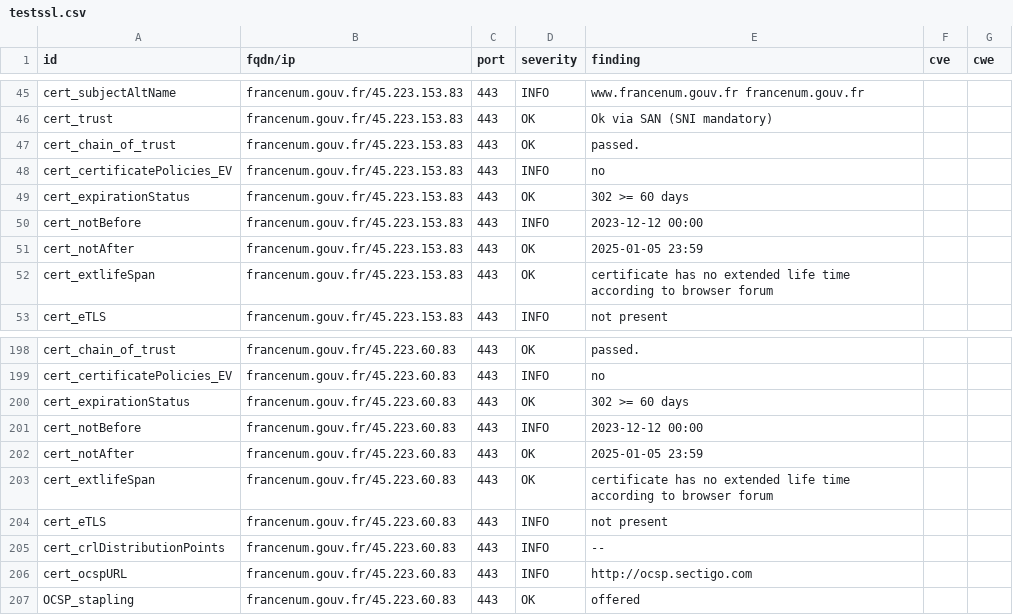
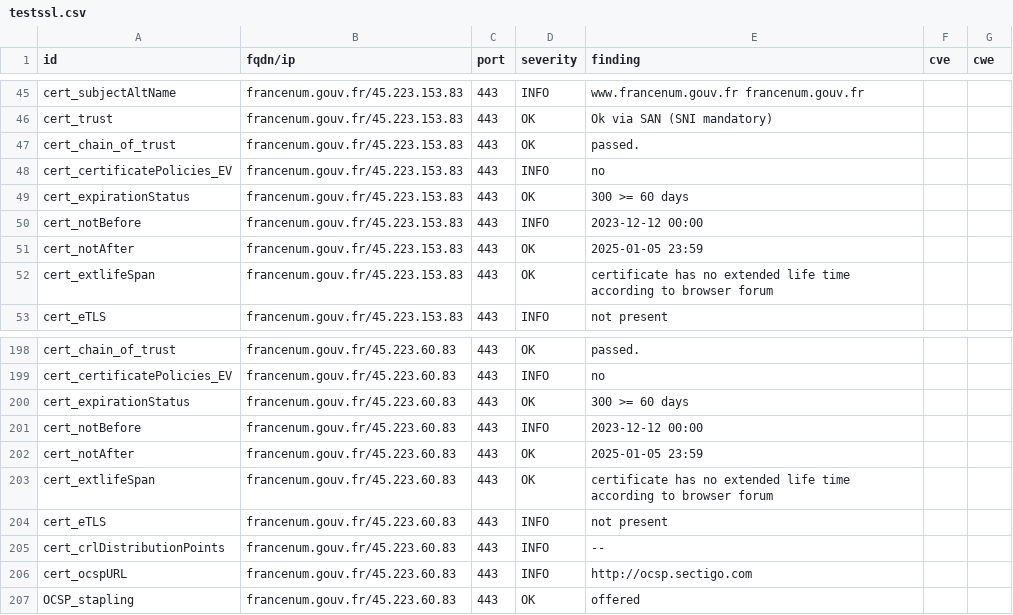
Before and after one commit to GKO-org/dashlordPrd4, a CSV file: results/aHR0cHM6Ly9mcmFuY2VudW0uZ291di5mcg==/testssl.csv, drawn as a sheet; only a part is shown, gaps mark what is left out.

```diff
--- a/results/aHR0cHM6Ly9mcmFuY2VudW0uZ291di5mcg==/testssl.csv
+++ b/results/aHR0cHM6Ly9mcmFuY2VudW0uZ291di5mcg==/testssl.csv
@@ -48,3 +48,3 @@
 "cert_certificatePolicies_EV","francenum.gouv.fr/45.223.153.83","443","INFO","no","",""
-"cert_expirationStatus","francenum.gouv.fr/45.223.153.83","443","OK","302 >= 60 days","",""
+"cert_expirationStatus","francenum.gouv.fr/45.223.153.83","443","OK","300 >= 60 days","",""
 "cert_notBefore","francenum.gouv.fr/45.223.153.83","443","INFO","2023-12-12 00:00","",""
@@ -199,3 +199,3 @@
 "cert_certificatePolicies_EV","francenum.gouv.fr/45.223.60.83","443","INFO","no","",""
-"cert_expirationStatus","francenum.gouv.fr/45.223.60.83","443","OK","302 >= 60 days","",""
+"cert_expirationStatus","francenum.gouv.fr/45.223.60.83","443","OK","300 >= 60 days","",""
 "cert_notBefore","francenum.gouv.fr/45.223.60.83","443","INFO","2023-12-12 00:00","",""
```
Also changed, not shown: 8 other files.
